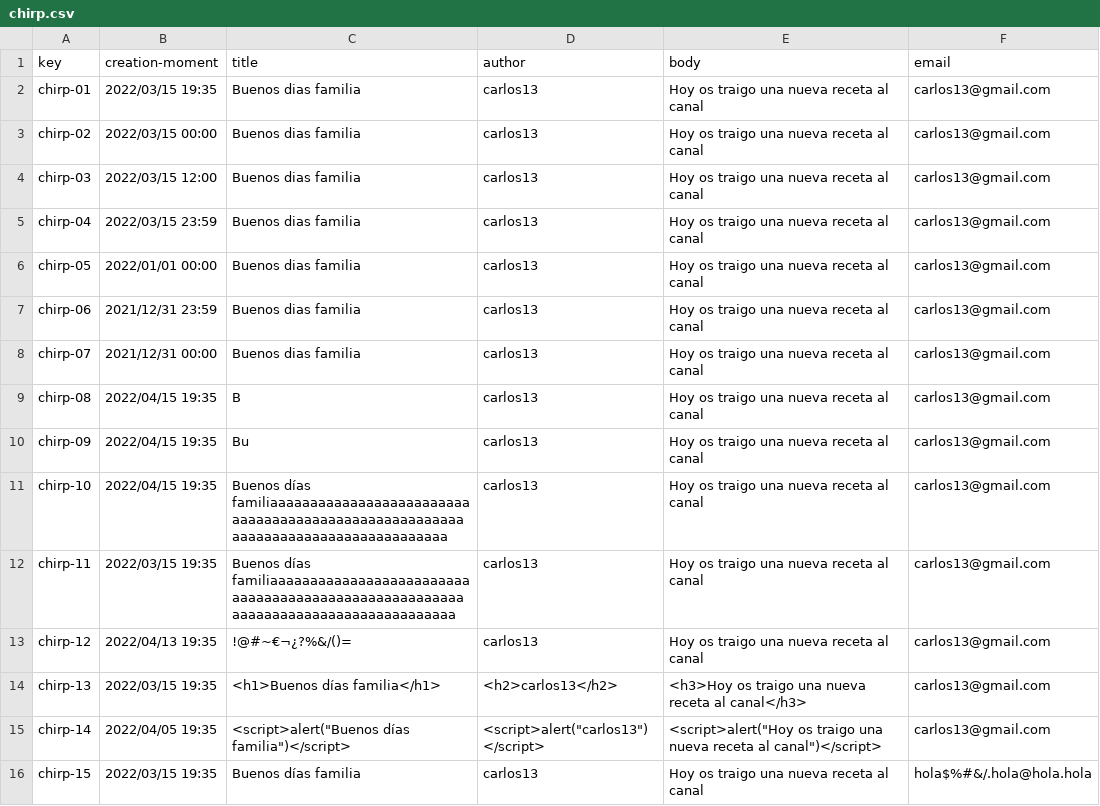
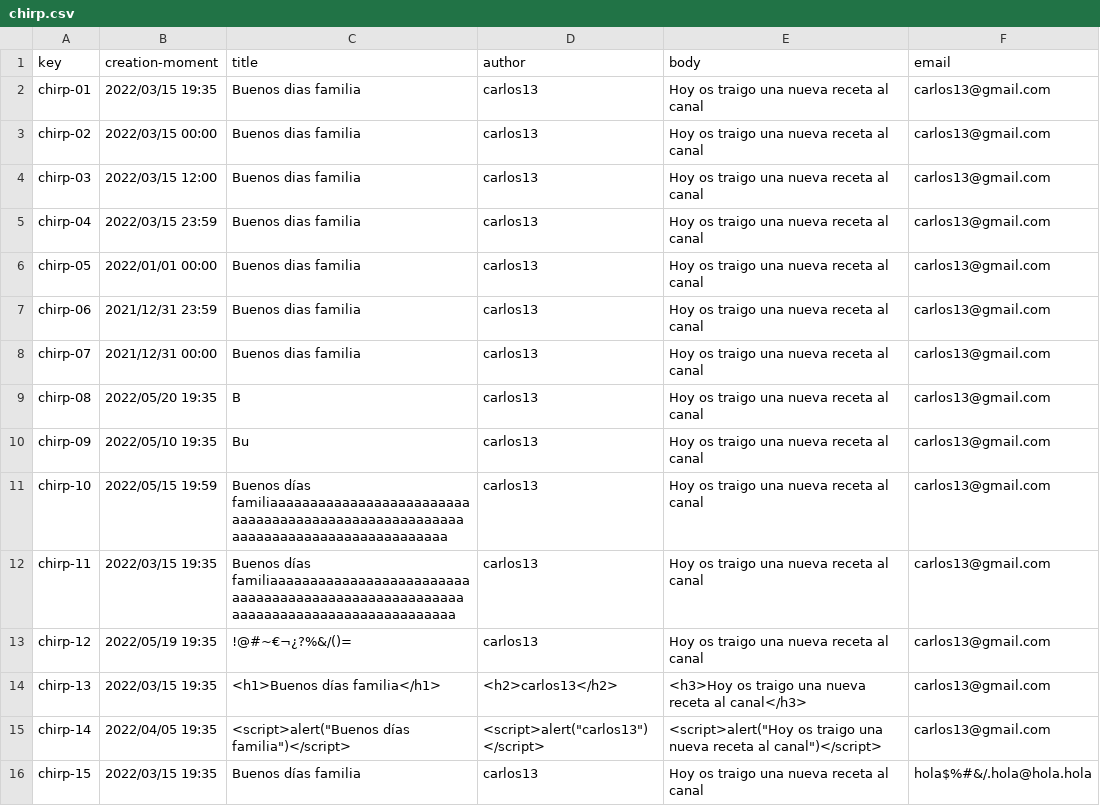
Before and after one commit to marmarave/Acme-Toolkits, a CSV file: src/main/webapp/WEB-INF/resources/sample-data/chirp.csv, drawn as a sheet; only a part is shown.

Commit message:
Task 082:Fixed some errors on List tests on chirps (creationMoment)

```diff
--- a/src/main/webapp/WEB-INF/resources/sample-data/chirp.csv
+++ b/src/main/webapp/WEB-INF/resources/sample-data/chirp.csv
@@ -8,7 +8,7 @@ chirp-06,"2021/12/31 23:59",Buenos dias familia,carlos13,Hoy os traigo una nueva
 chirp-07,"2021/12/31 00:00",Buenos dias familia,carlos13,Hoy os traigo una nueva receta al canal,carlos13@gmail.com
-chirp-08,"2022/04/15 19:35",B,carlos13,Hoy os traigo una nueva receta al canal,carlos13@gmail.com
-chirp-09,"2022/04/15 19:35",Bu,carlos13,Hoy os traigo una nueva receta al canal,carlos13@gmail.com
-chirp-10,"2022/04/15 19:35",Buenos días familiaaaaaaaaaaaaaaaaaaaaaaaaaaaaaaaaaaaaaaaaaaaaaaaaaaaaaaaaaaaaaaaaaaaaaaaaaaaaaaaaa,carlos13,Hoy os traigo una nueva receta al canal,carlos13@gmail.com
+chirp-08,"2022/05/20 19:35",B,carlos13,Hoy os traigo una nueva receta al canal,carlos13@gmail.com
+chirp-09,"2022/05/10 19:35",Bu,carlos13,Hoy os traigo una nueva receta al canal,carlos13@gmail.com
+chirp-10,"2022/05/15 19:59",Buenos días familiaaaaaaaaaaaaaaaaaaaaaaaaaaaaaaaaaaaaaaaaaaaaaaaaaaaaaaaaaaaaaaaaaaaaaaaaaaaaaaaaa,carlos13,Hoy os traigo una nueva receta al canal,carlos13@gmail.com
 chirp-11,"2022/03/15 19:35",Buenos días familiaaaaaaaaaaaaaaaaaaaaaaaaaaaaaaaaaaaaaaaaaaaaaaaaaaaaaaaaaaaaaaaaaaaaaaaaaaaaaaaaaa,carlos13,Hoy os traigo una nueva receta al canal,carlos13@gmail.com
-chirp-12,"2022/04/13 19:35",!@#~€¬¿?%&/()=,carlos13,Hoy os traigo una nueva receta al canal,carlos13@gmail.com
+chirp-12,"2022/05/19 19:35",!@#~€¬¿?%&/()=,carlos13,Hoy os traigo una nueva receta al canal,carlos13@gmail.com
 chirp-13,"2022/03/15 19:35",<h1>Buenos días familia</h1>,<h2>carlos13</h2>,<h3>Hoy os traigo una nueva receta al canal</h3>,carlos13@gmail.com
```
Also changed, not shown: 3 other files.
